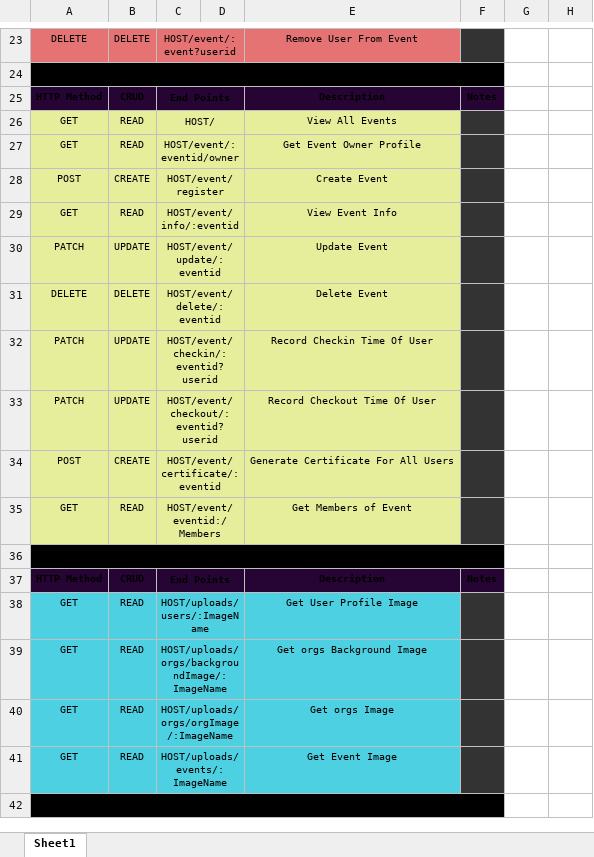
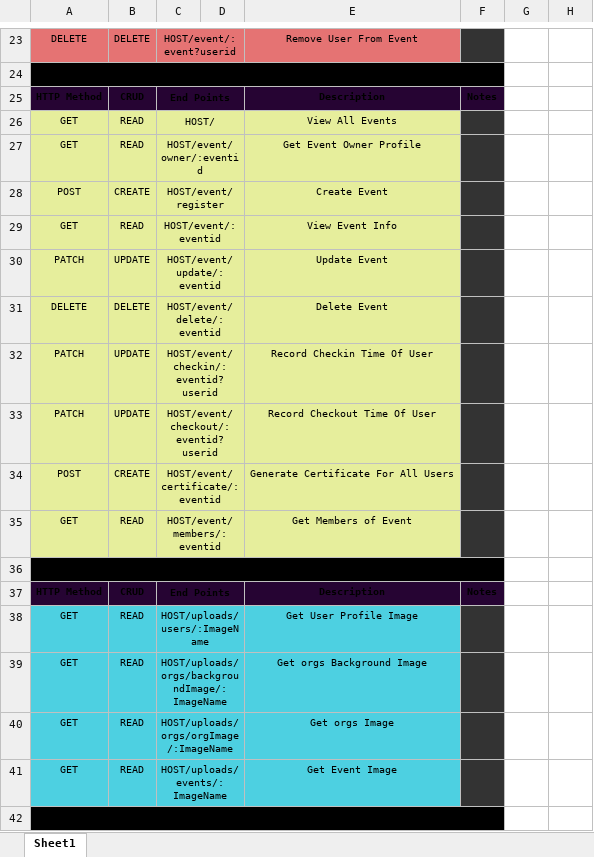
Before and after one commit to Kenn0x64/EventApp, an Excel workbook: doc.xlsx, sheet Sheet1, drawn as a sheet; only a part is shown, gaps mark what is left out; values as stored, in another font and other column widths than the file's, no borders; the diff names each change by its address in the sheet, - before the commit and + after, or states it on an @@ line.

Commit message:
Added Event Controllers

```diff
--- a/doc.xlsx (sheet Sheet1)
+++ b/doc.xlsx (sheet Sheet1)
-C27: HOST/event/:eventid/owner
+C27: HOST/event/owner/:eventid
-C29: HOST/event/info/:eventid
+C29: HOST/event/:eventid
-C35: HOST/event/eventid:/Members
+C35: HOST/event/members/:eventid
```
Also changed, not shown: 6 other files.
